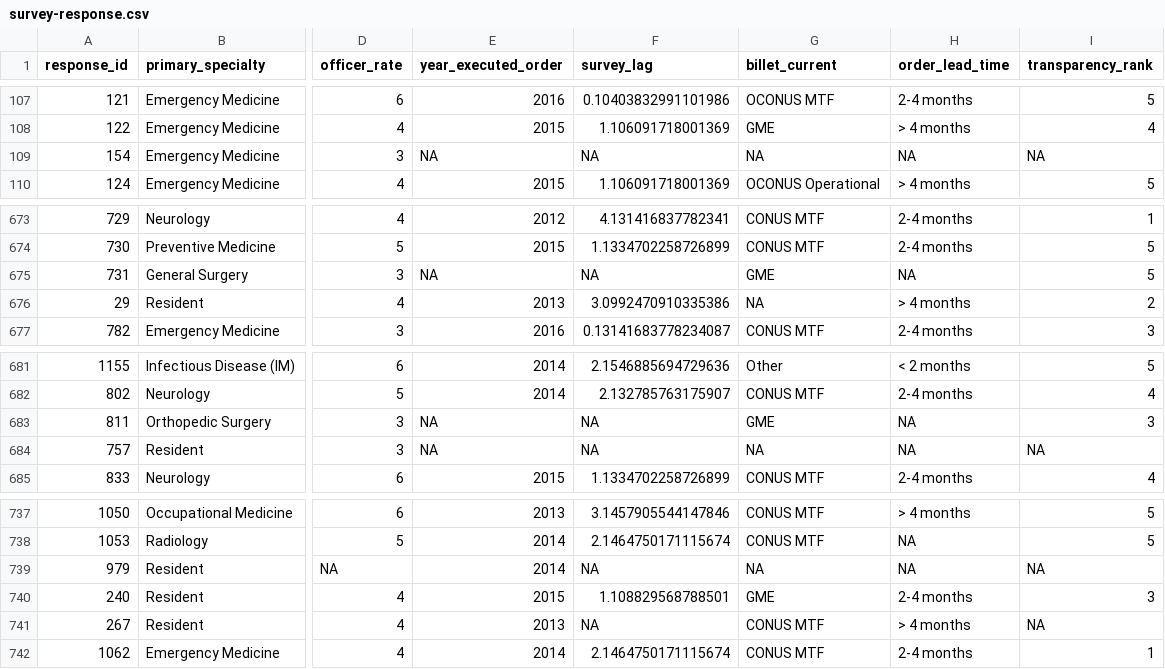
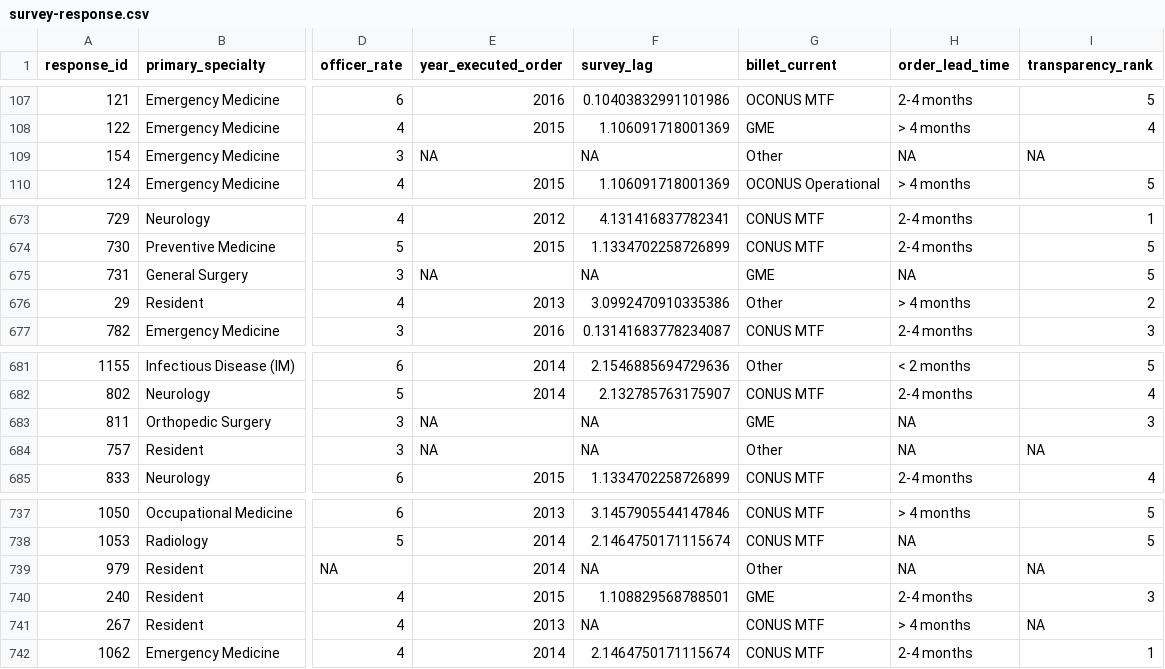
Before and after one commit to OuhscBbmc/usnavy-assignment-survey-1, a CSV file: data-public/derived/survey-response.csv, drawn as a sheet; only a part is shown, gaps mark what is left out; the diff covers the shown part only; the diff names each change by its address in the sheet, - before the commit and + after, or states it on an @@ line.

Commit message:
billet_current & outcome relationships
ref #3

```diff
--- a/data-public/derived/survey-response.csv
+++ b/data-public/derived/survey-response.csv
-G109 (billet_current): NA
+G109 (billet_current): Other
-G676 (billet_current): NA
+G676 (billet_current): Other
-G684 (billet_current): NA
+G684 (billet_current): Other
-G739 (billet_current): NA
+G739 (billet_current): Other
```
Also changed, not shown: 8 edited cells elsewhere in this file, 11 other files.
